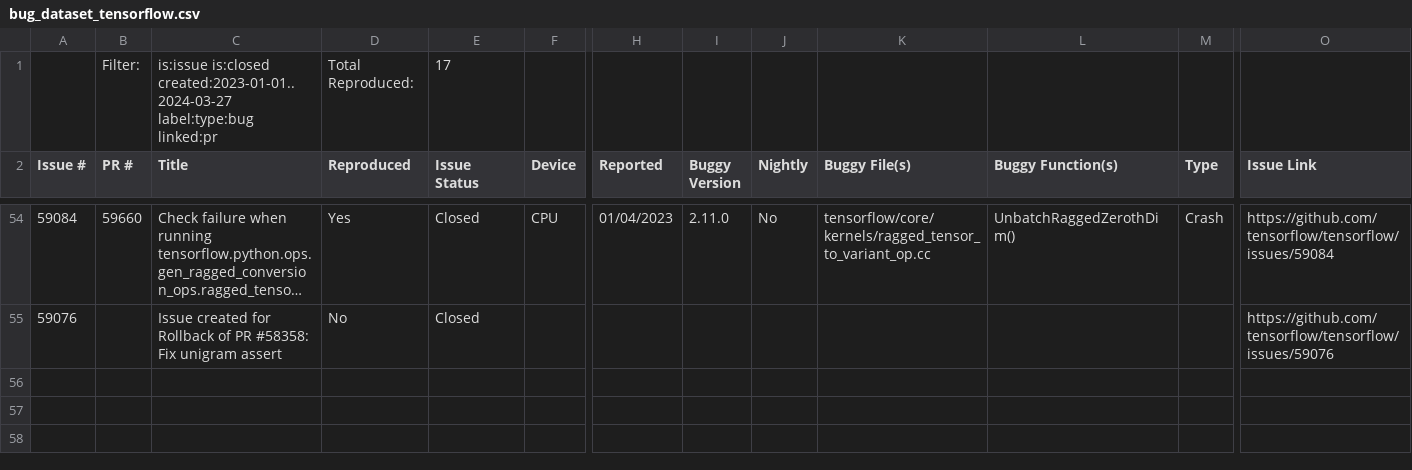
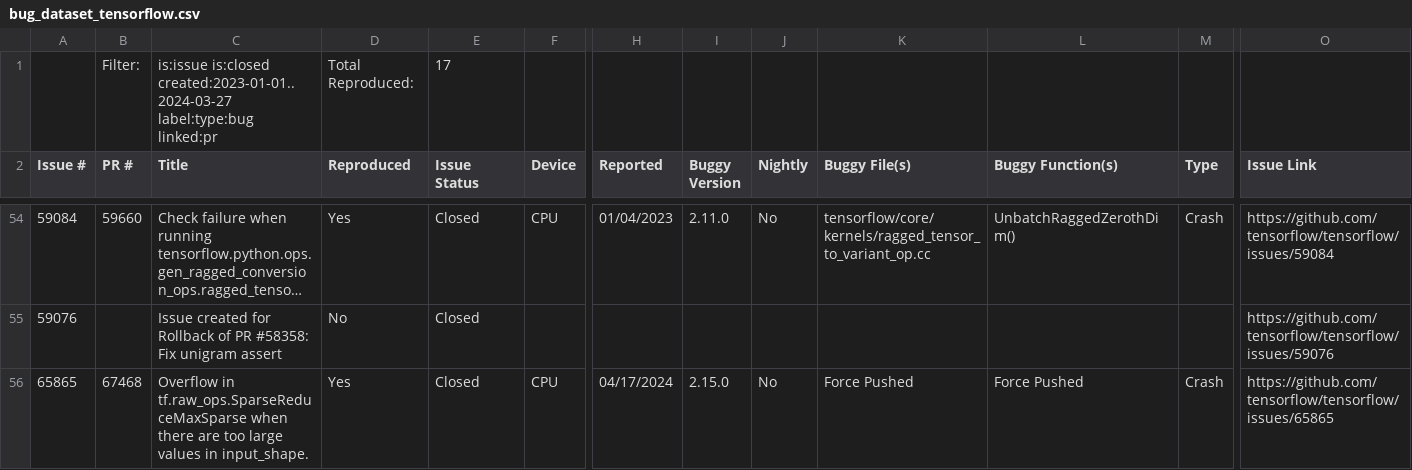
Before and after one commit to ncsu-swat/bugsindlls, a CSV file: bug_dataset_tensorflow.csv, drawn as a sheet; only a part is shown, gaps mark what is left out; long unchanged cells end in …; rows hold the shown columns only; the diff names each change by its address in the sheet, - before the commit and + after, or states it on an @@ line.

Commit message:
Added bug from issue no. 65865 - tensorflow

```diff
--- a/bug_dataset_tensorflow.csv
+++ b/bug_dataset_tensorflow.csv
+row 56: 65865 | 67468 | Overflow in tf.raw_ops.SparseReduceMaxSparse when there are too large values in input_shape. | Yes | Closed | CPU | 04/17/2024 | 2.15.0 | No | Force Pushed | Force Pushed | Crash | https://github.com/tensorflow/tensorflow/issues/65865
```
Also changed, not shown: 4 other files.
